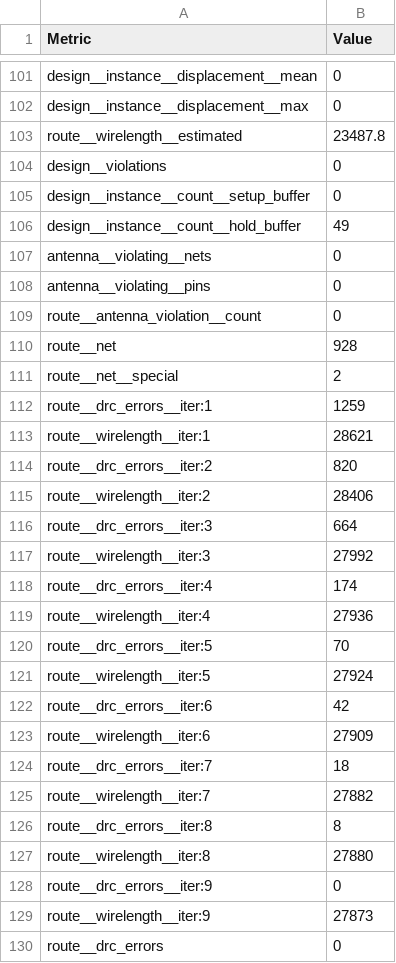
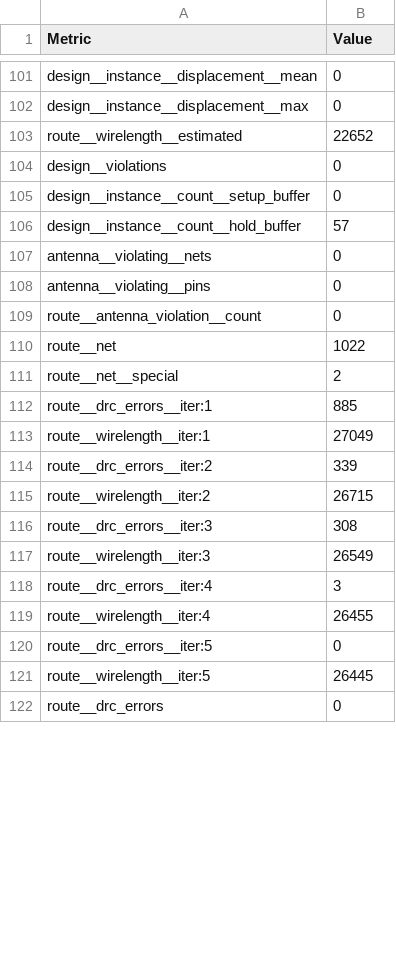
Before and after one commit to TinyTapeout/tinytapeout-08, a CSV file: projects/tt_um_LnL_SoC/stats/metrics.csv, drawn as a sheet; only a part is shown, gaps mark what is left out; the diff covers the shown part only.

Commit message:
feat: update project tt_um_LnL_SoC from alokerdas/tt_um_LnL_SoC
Commit: dc8a8e9d043cb35be6274c09e7b9692a80f4afaf
Workflow: https://github.com/alokerdas/tt_um_LnL_SoC/actions/runs/10526365995

```diff
--- a/projects/tt_um_LnL_SoC/stats/metrics.csv
+++ b/projects/tt_um_LnL_SoC/stats/metrics.csv
@@ -102,6 +102,6 @@ design__instance__displacement__mean,0
 design__instance__displacement__max,0
-route__wirelength__estimated,23487.8
+route__wirelength__estimated,22652
 design__violations,0
 design__instance__count__setup_buffer,0
-design__instance__count__hold_buffer,49
+design__instance__count__hold_buffer,57
 antenna__violating__nets,0
@@ -109,22 +109,14 @@ antenna__violating__pins,0
 route__antenna_violation__count,0
-route__net,928
+route__net,1022
 route__net__special,2
-route__drc_errors__iter:1,1259
-route__wirelength__iter:1,28621
-route__drc_errors__iter:2,820
-route__wirelength__iter:2,28406
-route__drc_errors__iter:3,664
-route__wirelength__iter:3,27992
-route__drc_errors__iter:4,174
-route__wirelength__iter:4,27936
-route__drc_errors__iter:5,70
-route__wirelength__iter:5,27924
-route__drc_errors__iter:6,42
-route__wirelength__iter:6,27909
-route__drc_errors__iter:7,18
-route__wirelength__iter:7,27882
-route__drc_errors__iter:8,8
-route__wirelength__iter:8,27880
-route__drc_errors__iter:9,0
-route__wirelength__iter:9,27873
+route__drc_errors__iter:1,885
+route__wirelength__iter:1,27049
+route__drc_errors__iter:2,339
+route__wirelength__iter:2,26715
+route__drc_errors__iter:3,308
+route__wirelength__iter:3,26549
+route__drc_errors__iter:4,3
+route__wirelength__iter:4,26455
+route__drc_errors__iter:5,0
+route__wirelength__iter:5,26445
 route__drc_errors,0
```
Also changed, not shown: 94 edited cells elsewhere in this file, 5 other files.
